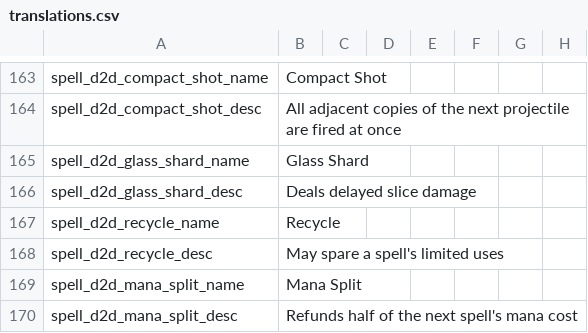
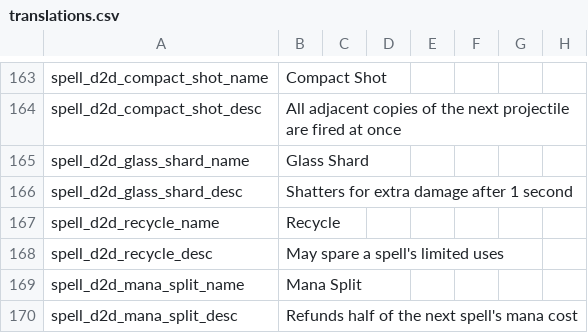
Before and after one commit to meyergames/noita-mod-d2d-content-pack, a CSV file: translations.csv, drawn as a sheet; only a part is shown, gaps mark what is left out; the diff names each change by its address in the sheet, - before the commit and + after, or states it on an @@ line.

```diff
--- a/translations.csv
+++ b/translations.csv
-B166: Deals delayed slice damage
+B166: Shatters for extra damage after 1 second
```
Also changed, not shown: 17 other files.
